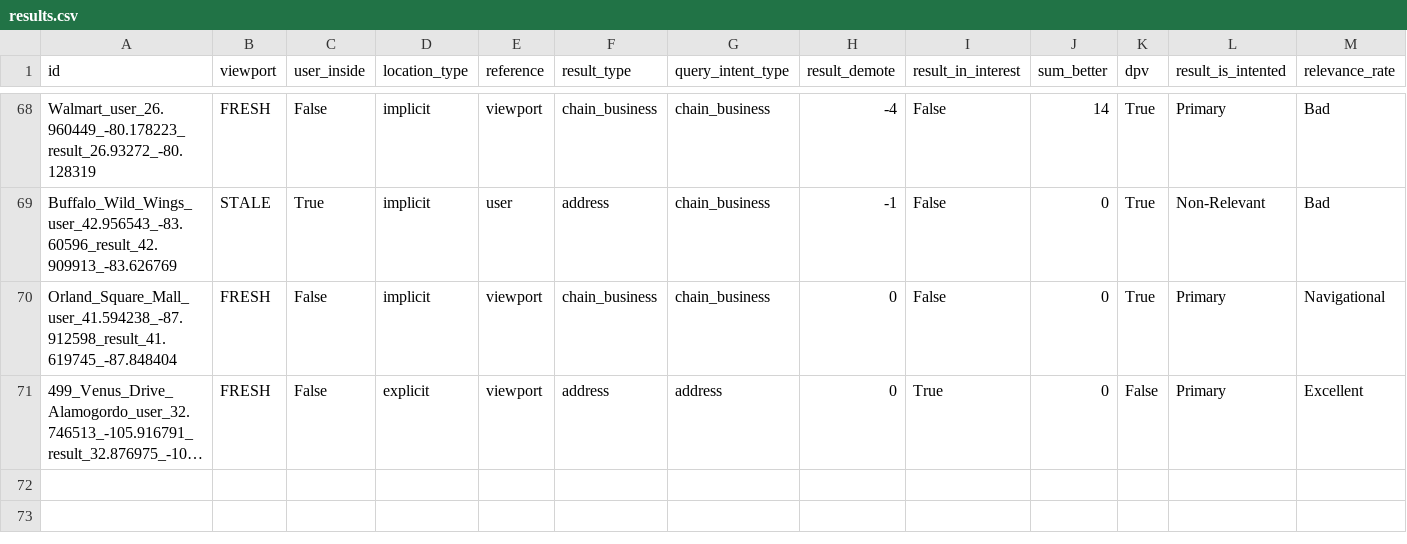
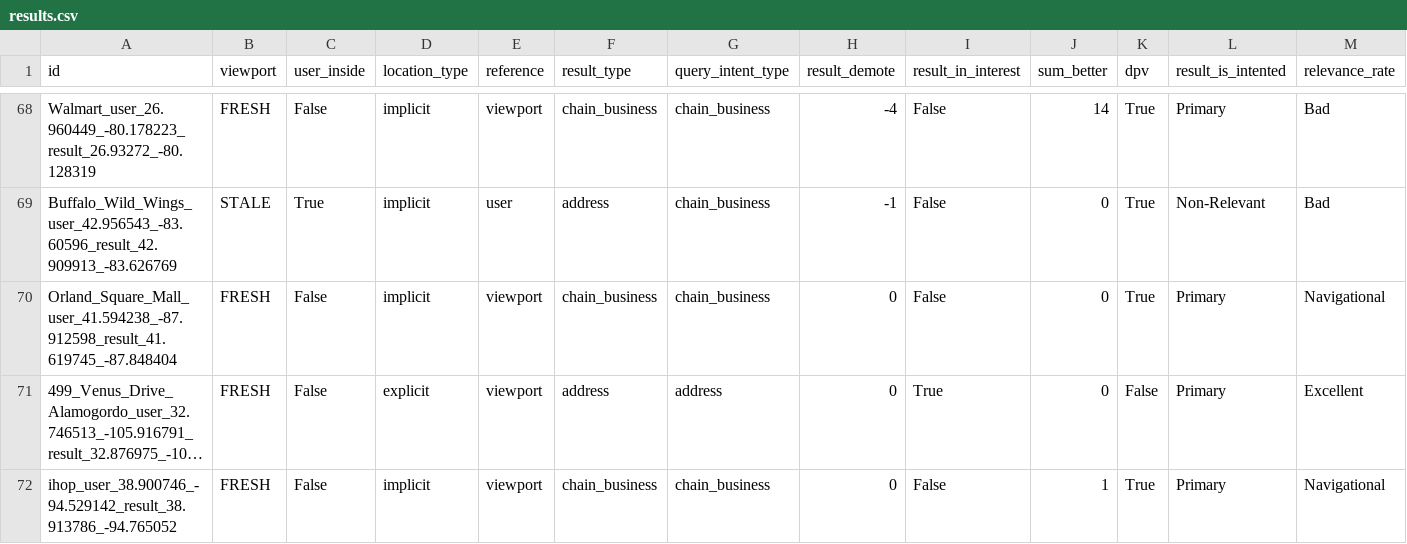
Before and after one commit to seblutzer/lutzer, a CSV file: results.csv, drawn as a sheet; only a part is shown, gaps mark what is left out; long unchanged cells end in …; the diff names each change by its address in the sheet, - before the commit and + after, or states it on an @@ line.

Commit message:
Upload database

```diff
--- a/results.csv
+++ b/results.csv
+row 72: ihop_user_38.900746_-94.529142_result_38.913786_-94.765052 | FRESH | False | implicit | viewport | chain_business | chain_business | 0 | False | 1 | True | Primary | Navigational
```
